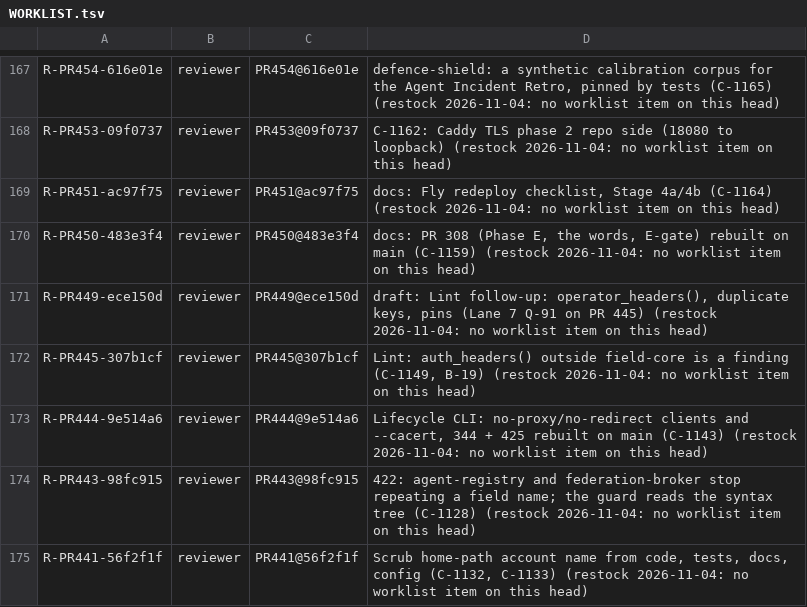
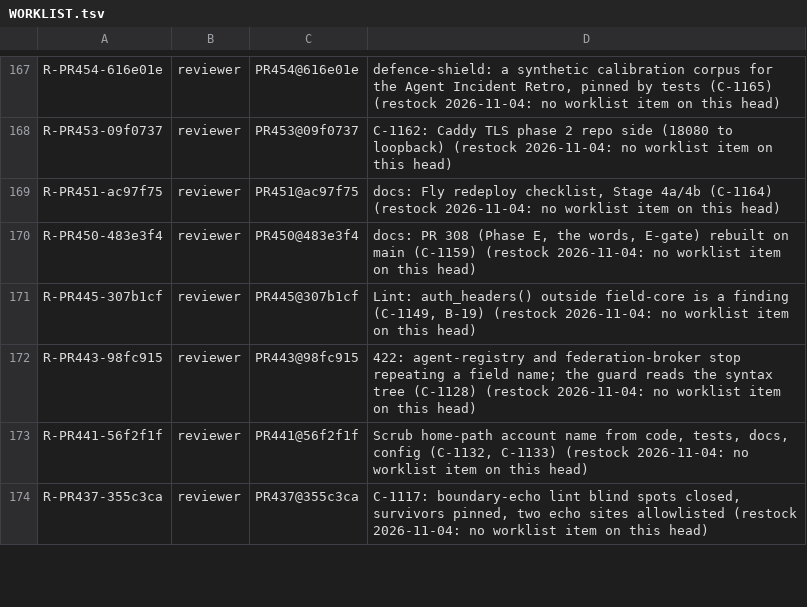
Before and after one commit to SpinStateLabs/field-platform, a TSV file: comms/WORKLIST.tsv, drawn as a sheet; only a part is shown, gaps mark what is left out; the shorter side is filled out with more unchanged rows; the diff names each change by its address in the sheet, - before the commit and + after, or states it on an @@ line.

```diff
--- a/comms/WORKLIST.tsv
+++ b/comms/WORKLIST.tsv
-row 171: R-PR449-ece150d | reviewer | PR449@ece150d | draft: Lint follow-up: operator_headers(), duplicate keys, pins (Lane 7 Q-91 on PR 445) (restock 2026-11-04: no worklist item on this head)
-row 173: R-PR444-9e514a6 | reviewer | PR444@9e514a6 | Lifecycle CLI: no-proxy/no-redirect clients and --cacert, 344 + 425 rebuilt on main (C-1143) (restock 2026-11-04: no worklist item on this head)
```
